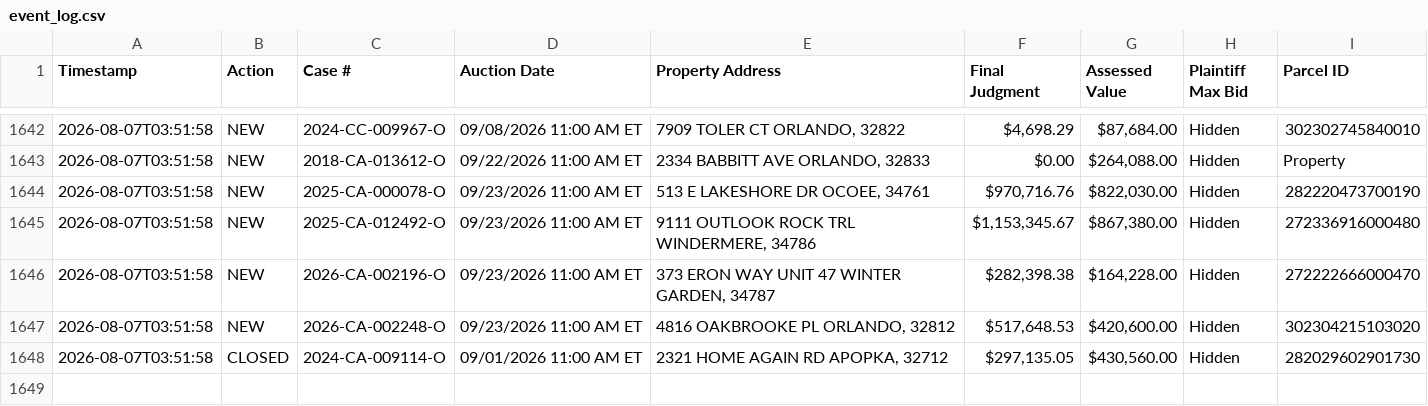
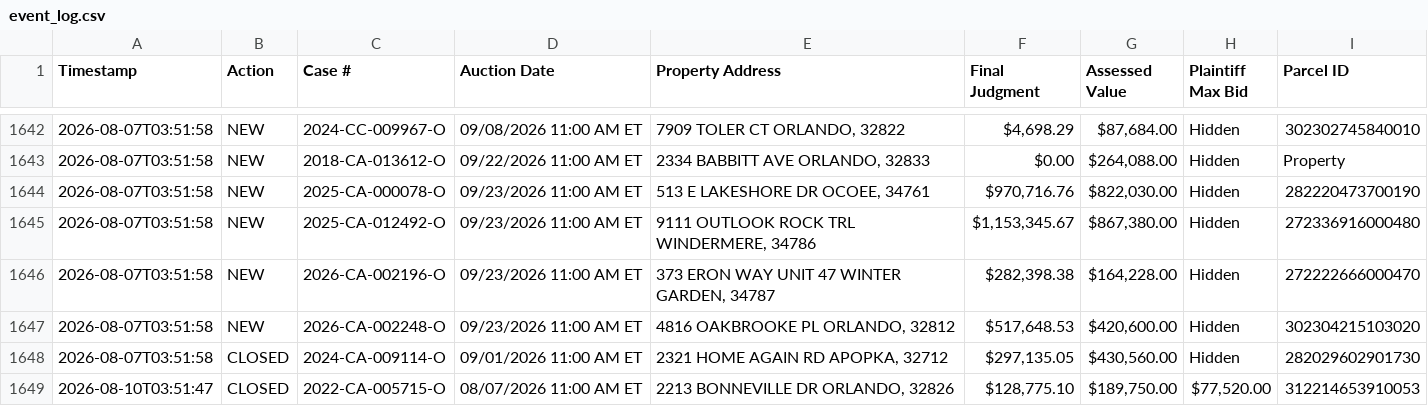
Before and after one commit to figlesias7/Realforeclose-Orange, a CSV file: data/event_log.csv, drawn as a sheet; only a part is shown, gaps mark what is left out; the diff names each change by its address in the sheet, - before the commit and + after, or states it on an @@ line.

```diff
--- a/data/event_log.csv
+++ b/data/event_log.csv
+row 1649: 2026-08-10T03:51:47 | CLOSED | 2022-CA-005715-O | 08/07/2026 11:00 AM ET | 2213 BONNEVILLE DR ORLANDO, 32826 | $128,775.10 | $189,750.00 | $77,520.00 | 312214653910053
```
Also changed, not shown: 3 other files.
